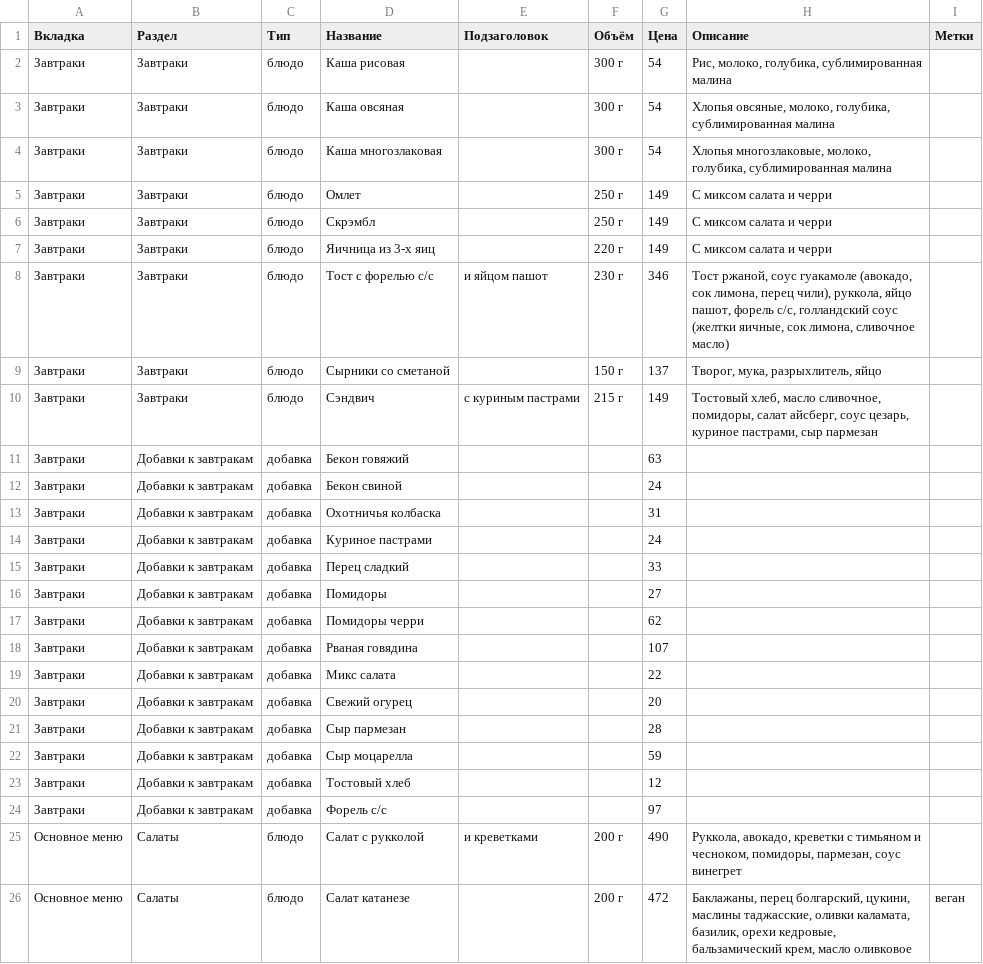
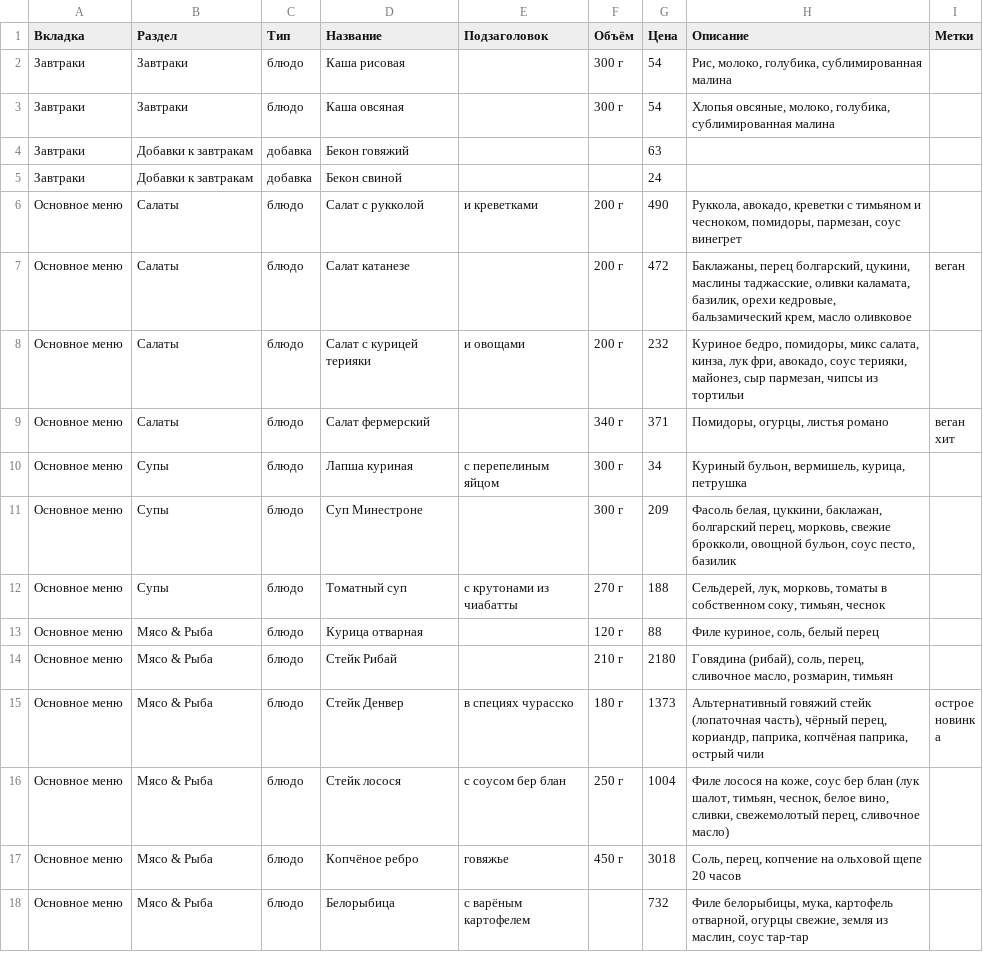
Before and after one commit to Top4Rest/topchik-rumyantsevo, a CSV file: data/menu.csv, drawn as a sheet; only a part is shown; the shorter side is filled out with more unchanged rows; the diff names each change by its address in the sheet, - before the commit and + after, or states it on an @@ line.

```diff
--- a/data/menu.csv
+++ b/data/menu.csv
-row 4: Завтраки | Завтраки | блюдо | Каша многозлаковая |  | 300 г | 54 | Хлопья многозлаковые, молоко, голубика, сублимированная малина
-row 5: Завтраки | Завтраки | блюдо | Омлет |  | 250 г | 149 | С миксом салата и черри
-row 6: Завтраки | Завтраки | блюдо | Скрэмбл |  | 250 г | 149 | С миксом салата и черри
-row 7: Завтраки | Завтраки | блюдо | Яичница из 3-х яиц |  | 220 г | 149 | С миксом салата и черри
-row 8: Завтраки | Завтраки | блюдо | Тост с форелью с/с | и яйцом пашот | 230 г | 346 | Тост ржаной, соус гуакамоле (авокадо, сок лимона, перец чили), руккола, яйцо пашот, форель с/с, голландский соус (желтки яичные, сок лимона, сливочное масло)
-row 9: Завтраки | Завтраки | блюдо | Сырники со сметаной |  | 150 г | 137 | Творог, мука, разрыхлитель, яйцо
-row 10: Завтраки | Завтраки | блюдо | Сэндвич | с куриным пастрами | 215 г | 149 | Тостовый хлеб, масло сливочное, помидоры, салат айсберг, соус цезарь, куриное пастрами, сыр пармезан
-row 13: Завтраки | Добавки к завтракам | добавка | Охотничья колбаска |  |  | 31
-row 14: Завтраки | Добавки к завтракам | добавка | Куриное пастрами |  |  | 24
-row 15: Завтраки | Добавки к завтракам | добавка | Перец сладкий |  |  | 33
-row 16: Завтраки | Добавки к завтракам | добавка | Помидоры |  |  | 27
-row 17: Завтраки | Добавки к завтракам | добавка | Помидоры черри |  |  | 62
-row 18: Завтраки | Добавки к завтракам | добавка | Рваная говядина |  |  | 107
-row 19: Завтраки | Добавки к завтракам | добавка | Микс салата |  |  | 22
-row 20: Завтраки | Добавки к завтракам | добавка | Свежий огурец |  |  | 20
-row 21: Завтраки | Добавки к завтракам | добавка | Сыр пармезан |  |  | 28
-row 22: Завтраки | Добавки к завтракам | добавка | Сыр моцарелла |  |  | 59
-row 23: Завтраки | Добавки к завтракам | добавка | Тостовый хлеб |  |  | 12
-row 24: Завтраки | Добавки к завтракам | добавка | Форель с/с |  |  | 97
```
